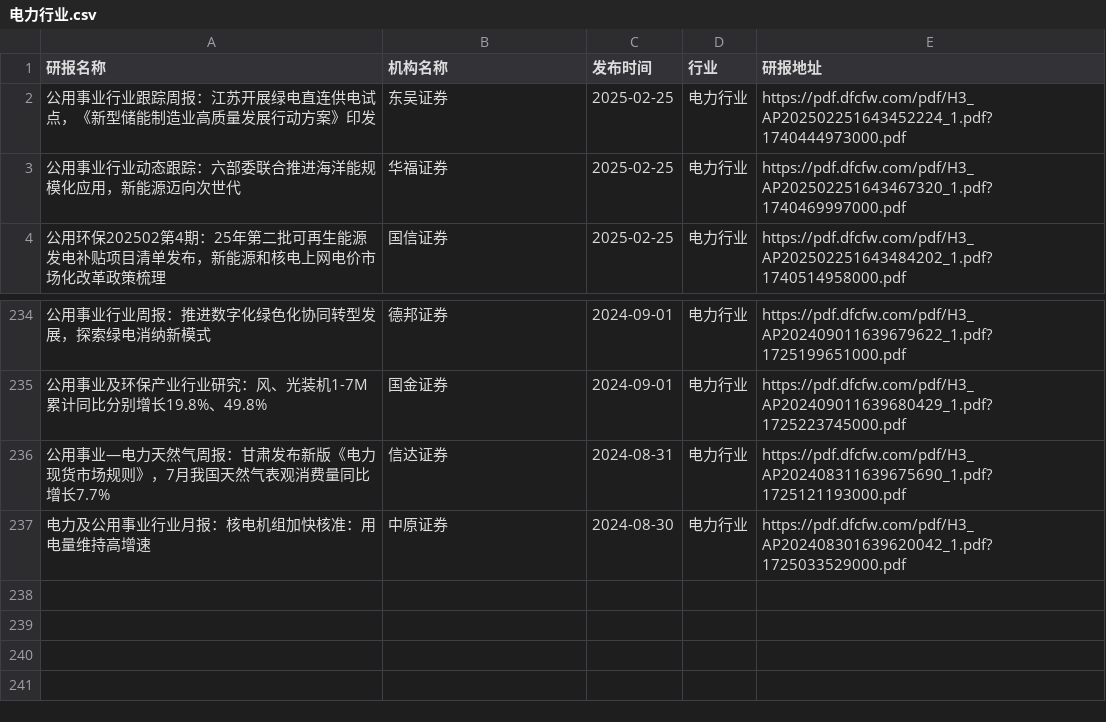
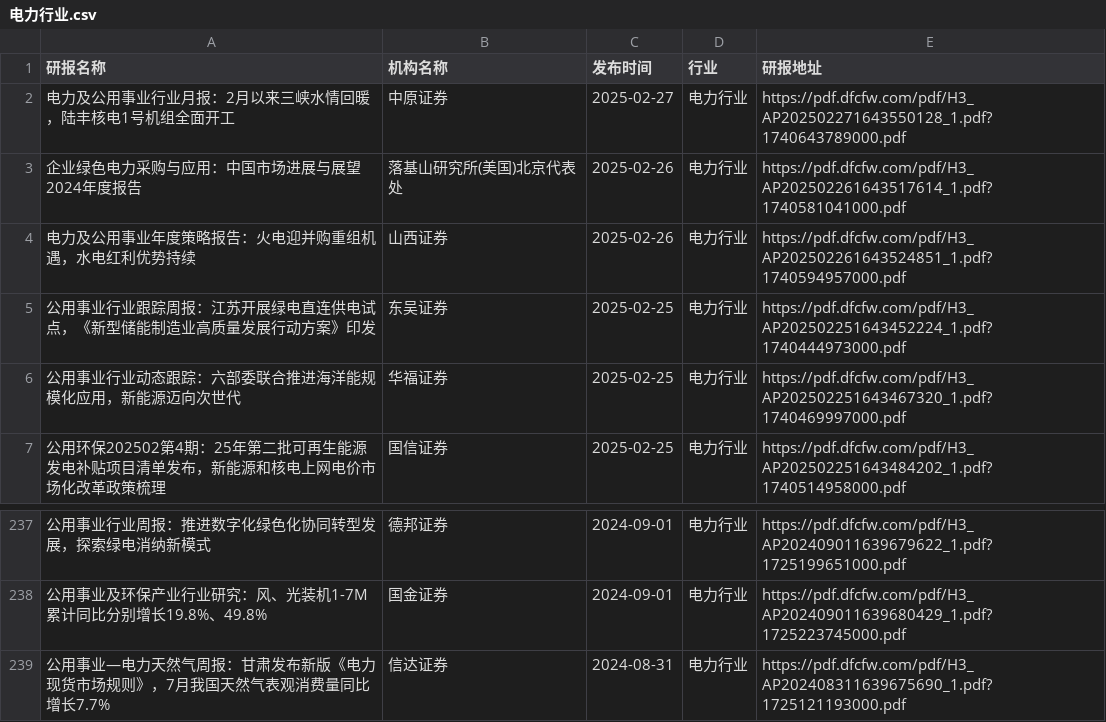
Before and after one commit to manymore13/report, a CSV file: eastmoney/电力行业.csv, drawn as a sheet; only a part is shown, gaps mark what is left out; removed rows and columns are numbered as before the commit, all else as after; the diff names each change by its address in the sheet, - before the commit and + after, or states it on an @@ line.

```diff
--- a/eastmoney/电力行业.csv
+++ b/eastmoney/电力行业.csv
+row 2: 电力及公用事业行业月报：2月以来三峡水情回暖，陆丰核电1号机组全面开工 | 中原证券 | 2025-02-27 | 电力行业 | https://pdf.dfcfw.com/pdf/H3_AP202502271643550128_1.pdf?1740643789000.pdf
+row 3: 企业绿色电力采购与应用：中国市场进展与展望2024年度报告 | 落基山研究所(美国)北京代表处 | 2025-02-26 | 电力行业 | https://pdf.dfcfw.com/pdf/H3_AP202502261643517614_1.pdf?1740581041000.pdf
+row 4: 电力及公用事业年度策略报告：火电迎并购重组机遇，水电红利优势持续 | 山西证券 | 2025-02-26 | 电力行业 | https://pdf.dfcfw.com/pdf/H3_AP202502261643524851_1.pdf?1740594957000.pdf
-row 237: 电力及公用事业行业月报：核电机组加快核准：用电量维持高增速 | 中原证券 | 2024-08-30 | 电力行业 | https://pdf.dfcfw.com/pdf/H3_AP202408301639620042_1.pdf?1725033529000.pdf
```
Also changed, not shown: eastmoney/互联网服务.csv, eastmoney/汽车零部件.csv, 48 other files.
